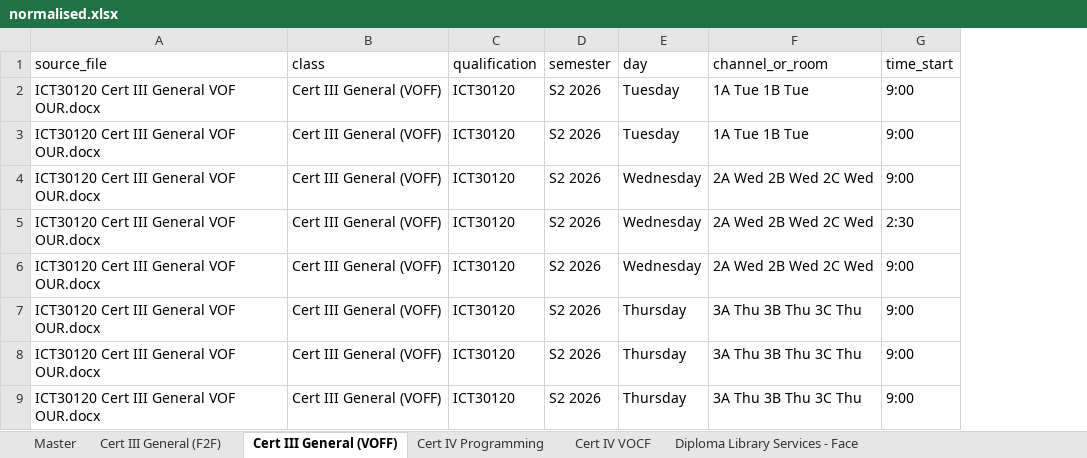
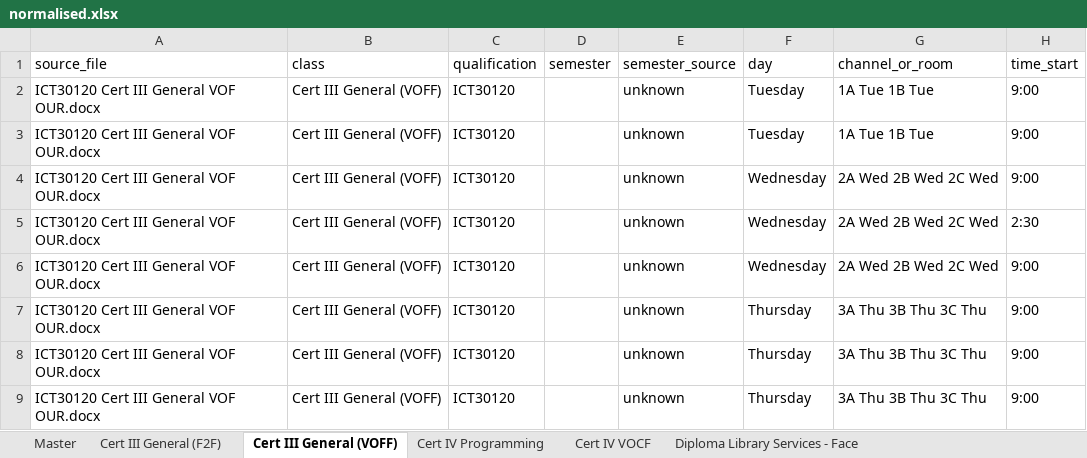
Before and after one commit to Jagustin1929/timetable, an Excel workbook: output/normalised.xlsx, sheet Cert III General (VOFF), drawn as a sheet; only a part is shown; values as stored, in another font and other column widths than the file's, no borders; the diff names each change by its address in the sheet, - before the commit and + after, or states it on an @@ line.

Commit message:
Fix documents being dropped when building a non-2026 semester
Agent 1 stamped a hardcoded "S2 2026" on every row of any document that did
not state its own semester. Only the combined Diploma states a semester (in
its Day cells), so the other documents were all labelled S2 2026 regardless
of their actual content. Agent 2 then filtered with strict equality, so
building any other semester silently discarded those documents entirely --
and every teacher who only appeared in them.

For a 2027 file set this dropped 3 of 5 documents and reduced the teacher
count from 15 to 6.

Agent 1:
- Remove the hardcoded semester default.
- Infer a document-level semester from the filename/headings ("FTS1 2027" ->
  "S1 2027"), stripping qualification codes first so ICT40120/BSB50520 digits
  are not misread as years.
- Record provenance in a new semester_source column (row/carried/inferred/
  assumed/unknown) and report rows with no stated semester.
- Add --assume-semester for pinning undated documents explicitly.
- Locate table columns by header text rather than fixed position, and stop
  truncating rows to six columns -- a document with an extra column silently
  lost its Teacher column.

Agent 2:
- Include rows with no stated semester in the target semester (they are
  undated, not another semester), logged as SEMESTER-ASSUMED. Only exclude
  rows naming a different semester, logged as SEMESTER-EXCLUDED.

Web app / prototype:
- Show which documents state no semester on the semester-picker page.
- Derive the source-document list from the normalised master instead of a
  hardcoded 2026 list that went stale with new files.

Verified: S2 2026 workload output is byte-identical to before the change;
the simulated 2027 set now contributes all 5 documents (58 rows, 10 teachers)
where it previously contributed 1 (19 rows, 6 teachers).

Co-authored-by: Jagustin1929 <199307996+Jagustin1929@users.noreply.github.com>

```diff
--- a/output/normalised.xlsx (sheet Cert III General (VOFF))
+++ b/output/normalised.xlsx (sheet Cert III General (VOFF))
+column E (semester_source), rows 2-9: all unknown
-D2:D9 (semester): S2 2026
+D2:D9 (semester): (empty)
```
Also changed, not shown: sheet Master, sheet Cert III General (F2F), sheet Cert IV Programming, sheet Diploma Library Services - PTE, sheet Cert IV VOCF, sheet Diploma Library Services - Face, 2 more sheets, output/teacher_timetables_S2_2026.xlsx, 8 other files.
